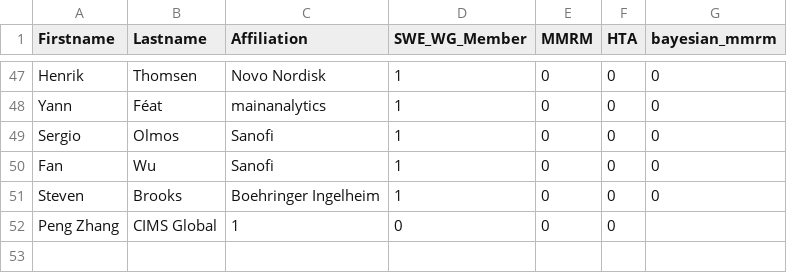
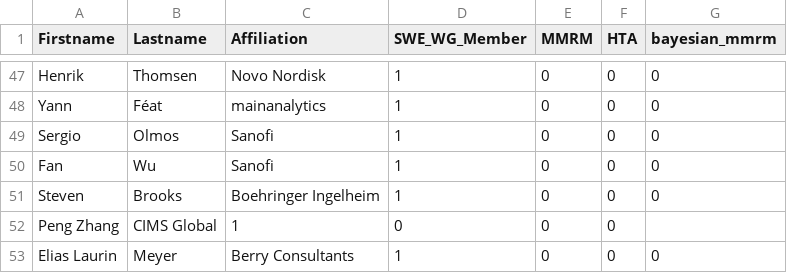
Before and after one commit to openstatsware/website, a CSV file: data/members.csv, drawn as a sheet; only a part is shown, gaps mark what is left out.

Commit message:
Add elias (#93)
* Fix #89

* Improve #89

* Add Elias

---------

Co-authored-by: Elias Laurin Meyer <elias@berryconsultants.net>

```diff
--- a/data/members.csv
+++ b/data/members.csv
@@ -52 +52,2 @@ Steven,Brooks,Boehringer Ingelheim,1,0,0,0
 Peng Zhang,CIMS Global,1,0,0,0
+Elias Laurin,Meyer,Berry Consultants,1,0,0,0
```
Also changed, not shown: 4 other files.
